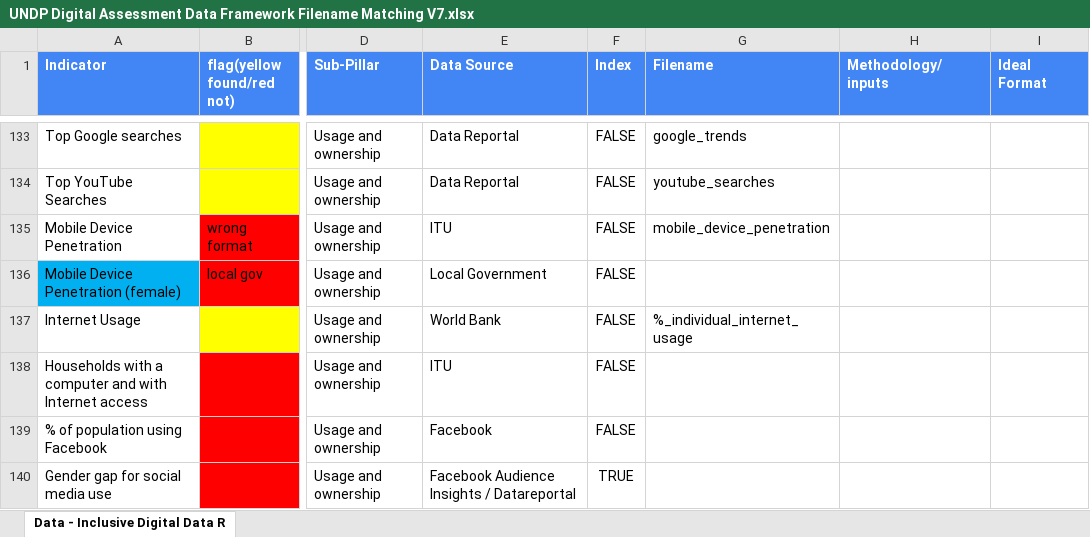
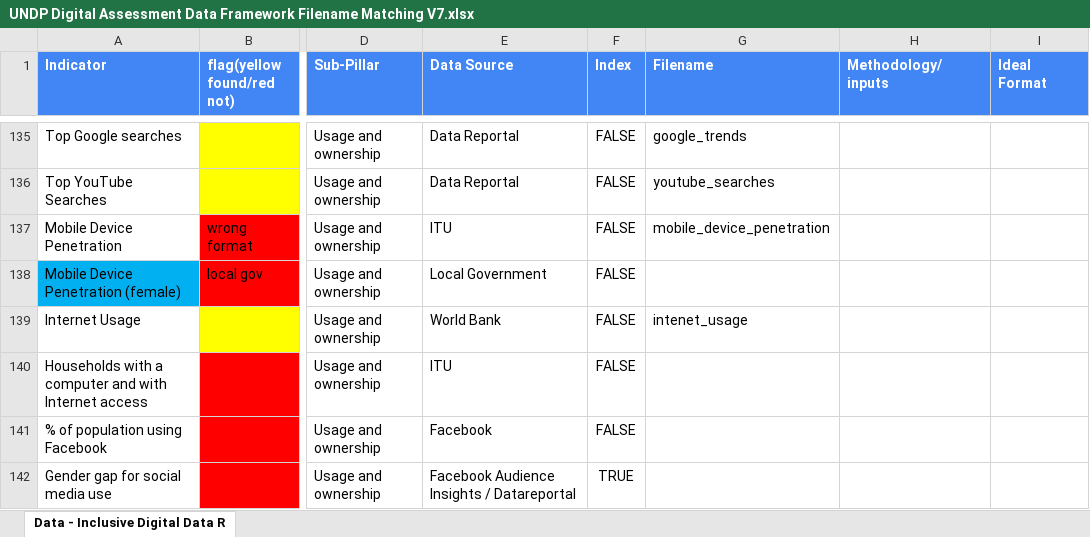
Before and after one commit to undp/digital-development-compass, an Excel workbook: UNDP Digital Assessment Data Framework Filename Matching V7.xlsx, sheet Data - Inclusive Digital Data R, drawn as a sheet; only a part is shown, gaps mark what is left out; values as stored, in another font and other column widths than the file's, no borders; addresses are those after the commit; the diff covers the shown part only; the diff names each change by its address in the sheet, - before the commit and + after, or states it on an @@ line.

Commit message:
name matching and correct error data

```diff
--- a/UNDP Digital Assessment Data Framework Filename Matching V7.xlsx (sheet Data - Inclusive Digital Data R)
+++ b/UNDP Digital Assessment Data Framework Filename Matching V7.xlsx (sheet Data - Inclusive Digital Data R)
-G139 (Filename): %_individual_internet_usage
+G139 (Filename): intenet_usage
```
Also changed, not shown: 2 added rows and 18 edited cells elsewhere in this sheet, 6 other files.
